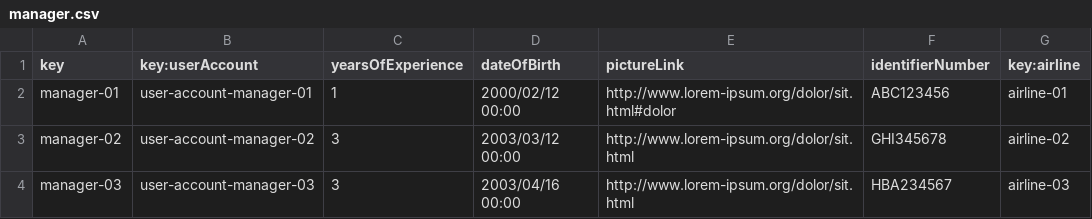
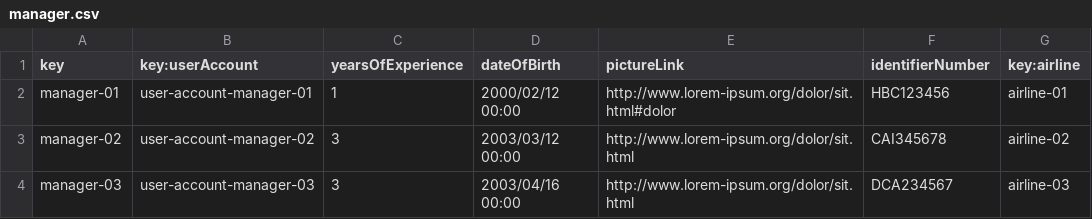
Before and after one commit to DP2-2024-2025-C1-009/Acme-ANS-D05, a CSV file: src/main/resources/WEB-INF/data/sample/manager.csv, drawn as a sheet.

Commit message:
Validaciones de manager

```diff
--- a/src/main/resources/WEB-INF/data/sample/manager.csv
+++ b/src/main/resources/WEB-INF/data/sample/manager.csv
@@ -1,4 +1,4 @@
 key,key:userAccount,yearsOfExperience,dateOfBirth,pictureLink,identifierNumber,key:airline
-manager-01,user-account-manager-01,1,2000/02/12 00:00,http://www.lorem-ipsum.org/dolor/sit.html#dolor,ABC123456,airline-01
-manager-02,user-account-manager-02,3,2003/03/12 00:00,http://www.lorem-ipsum.org/dolor/sit.html,GHI345678,airline-02
-manager-03,user-account-manager-03,3,2003/04/16 00:00,http://www.lorem-ipsum.org/dolor/sit.html,HBA234567,airline-03
+manager-01,user-account-manager-01,1,2000/02/12 00:00,http://www.lorem-ipsum.org/dolor/sit.html#dolor,HBC123456,airline-01
+manager-02,user-account-manager-02,3,2003/03/12 00:00,http://www.lorem-ipsum.org/dolor/sit.html,CAI345678,airline-02
+manager-03,user-account-manager-03,3,2003/04/16 00:00,http://www.lorem-ipsum.org/dolor/sit.html,DCA234567,airline-03
```
Also changed, not shown: src/main/resources/WEB-INF/data/sample/user-account.csv, 6 other files.
